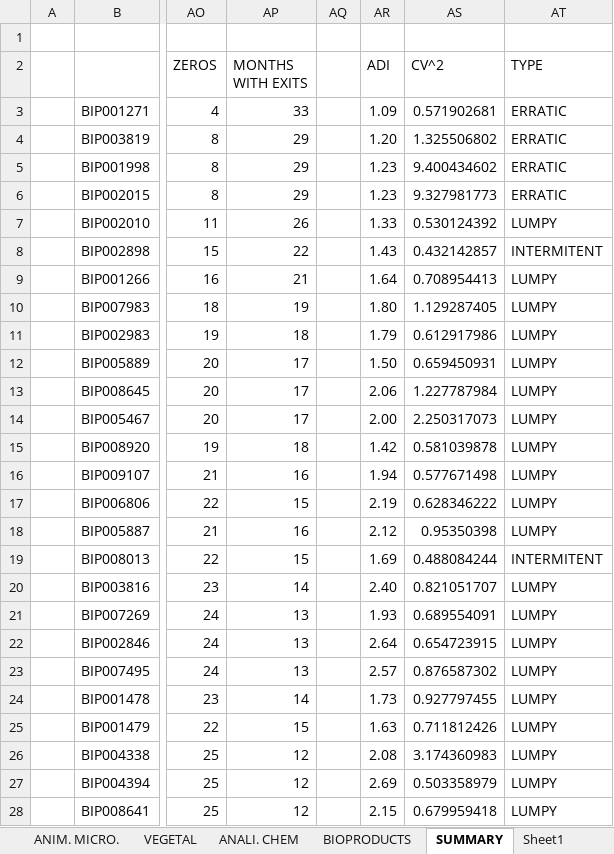
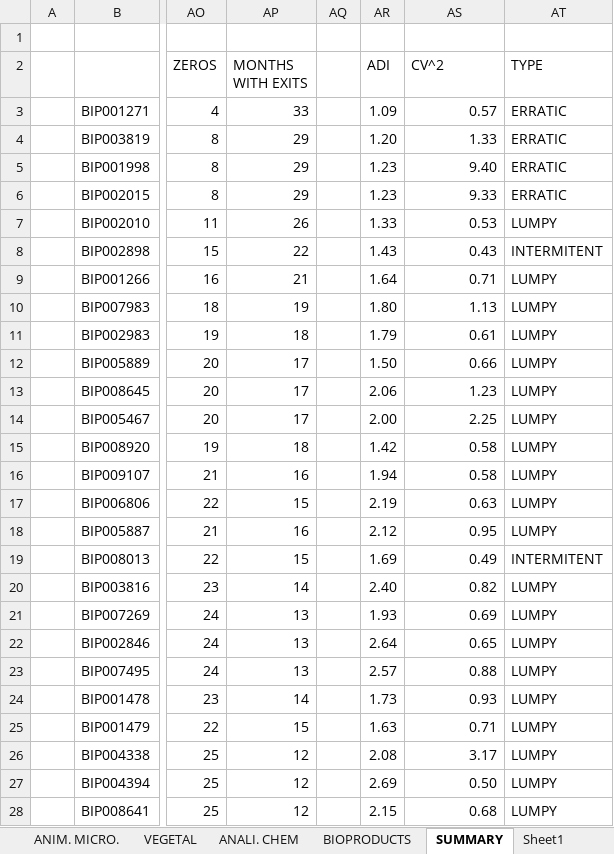
Before and after one commit to EstebanSierraGayon/Tesis, an Excel workbook: EXITS.xlsx, sheet SUMMARY, drawn as a sheet; only a part is shown, gaps mark what is left out; values as stored, in another font and other column widths than the file's, no borders; the diff covers the shown part only; the diff names each change by its address in the sheet, - before the commit and + after, or states it on an @@ line.

```diff
--- a/EXITS.xlsx (sheet SUMMARY)
+++ b/EXITS.xlsx (sheet SUMMARY)
-AS3 (CV^2): 0.571902681
+AS3 (CV^2): 0.57
-AS4 (CV^2): 1.325506802
+AS4 (CV^2): 1.33
-AS5 (CV^2): 9.400434602
+AS5 (CV^2): 9.40
-AS6 (CV^2): 9.327981773
+AS6 (CV^2): 9.33
-AS7 (CV^2): 0.530124392
+AS7 (CV^2): 0.53
-AS8 (CV^2): 0.432142857
+AS8 (CV^2): 0.43
-AS9 (CV^2): 0.708954413
+AS9 (CV^2): 0.71
-AS10 (CV^2): 1.129287405
+AS10 (CV^2): 1.13
-AS11 (CV^2): 0.612917986
+AS11 (CV^2): 0.61
-AS12 (CV^2): 0.659450931
+AS12 (CV^2): 0.66
-AS13 (CV^2): 1.227787984
+AS13 (CV^2): 1.23
-AS14 (CV^2): 2.250317073
+AS14 (CV^2): 2.25
-AS15 (CV^2): 0.581039878
+AS15 (CV^2): 0.58
-AS16 (CV^2): 0.577671498
+AS16 (CV^2): 0.58
-AS17 (CV^2): 0.628346222
+AS17 (CV^2): 0.63
-AS18 (CV^2): 0.95350398
+AS18 (CV^2): 0.95
-AS19 (CV^2): 0.488084244
+AS19 (CV^2): 0.49
-AS20 (CV^2): 0.821051707
+AS20 (CV^2): 0.82
-AS21 (CV^2): 0.689554091
+AS21 (CV^2): 0.69
-AS22 (CV^2): 0.654723915
+AS22 (CV^2): 0.65
-AS23 (CV^2): 0.876587302
+AS23 (CV^2): 0.88
-AS24 (CV^2): 0.927797455
+AS24 (CV^2): 0.93
-AS25 (CV^2): 0.711812426
+AS25 (CV^2): 0.71
-AS26 (CV^2): 3.174360983
+AS26 (CV^2): 3.17
-AS27 (CV^2): 0.503358979
+AS27 (CV^2): 0.50
-AS28 (CV^2): 0.679959418
+AS28 (CV^2): 0.68
```
Also changed, not shown: 20 hidden or unhidden rows and 31 edited cells elsewhere in this sheet, charts or pictures, bip1271_data.xlsx, bip5887_data.xlsx, 2 other files.
